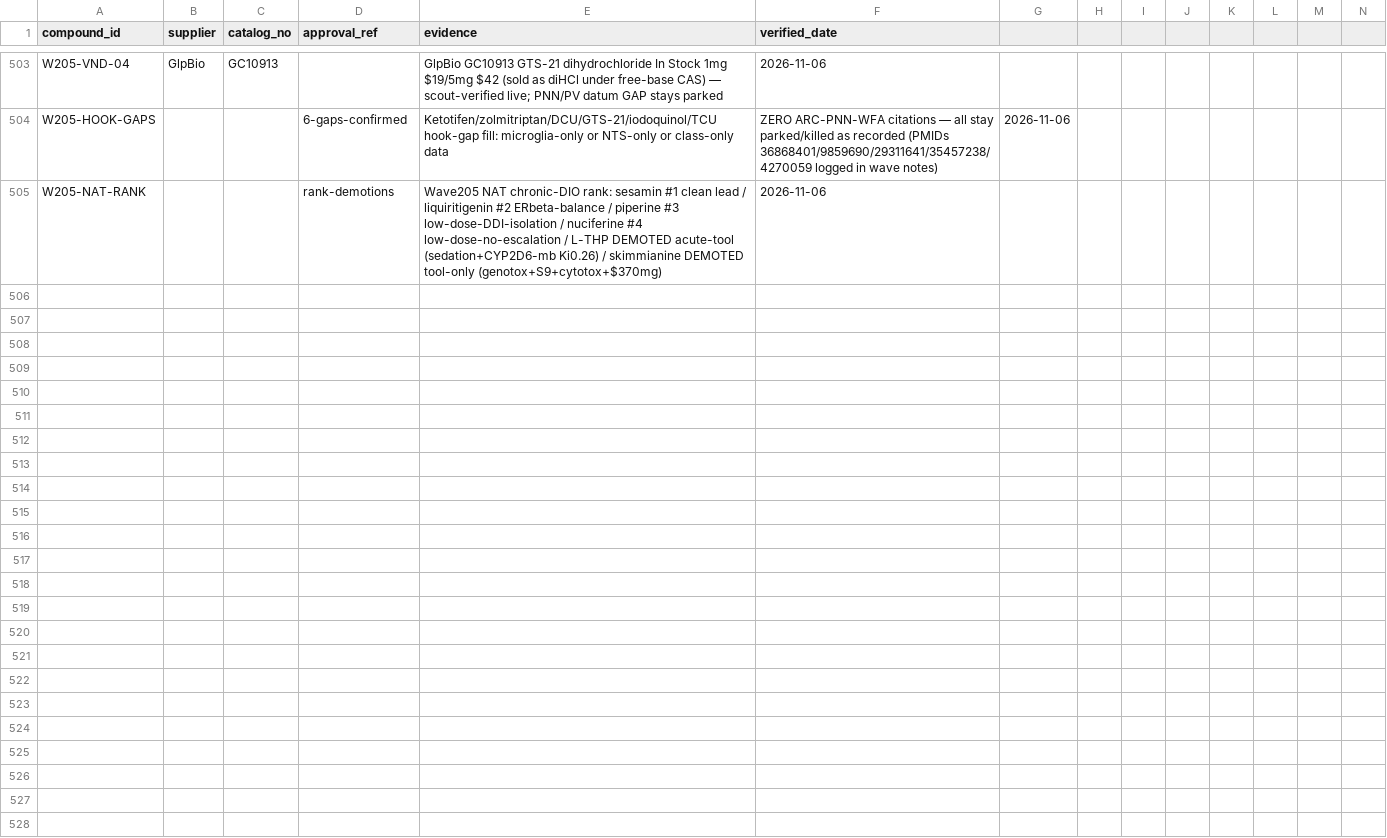
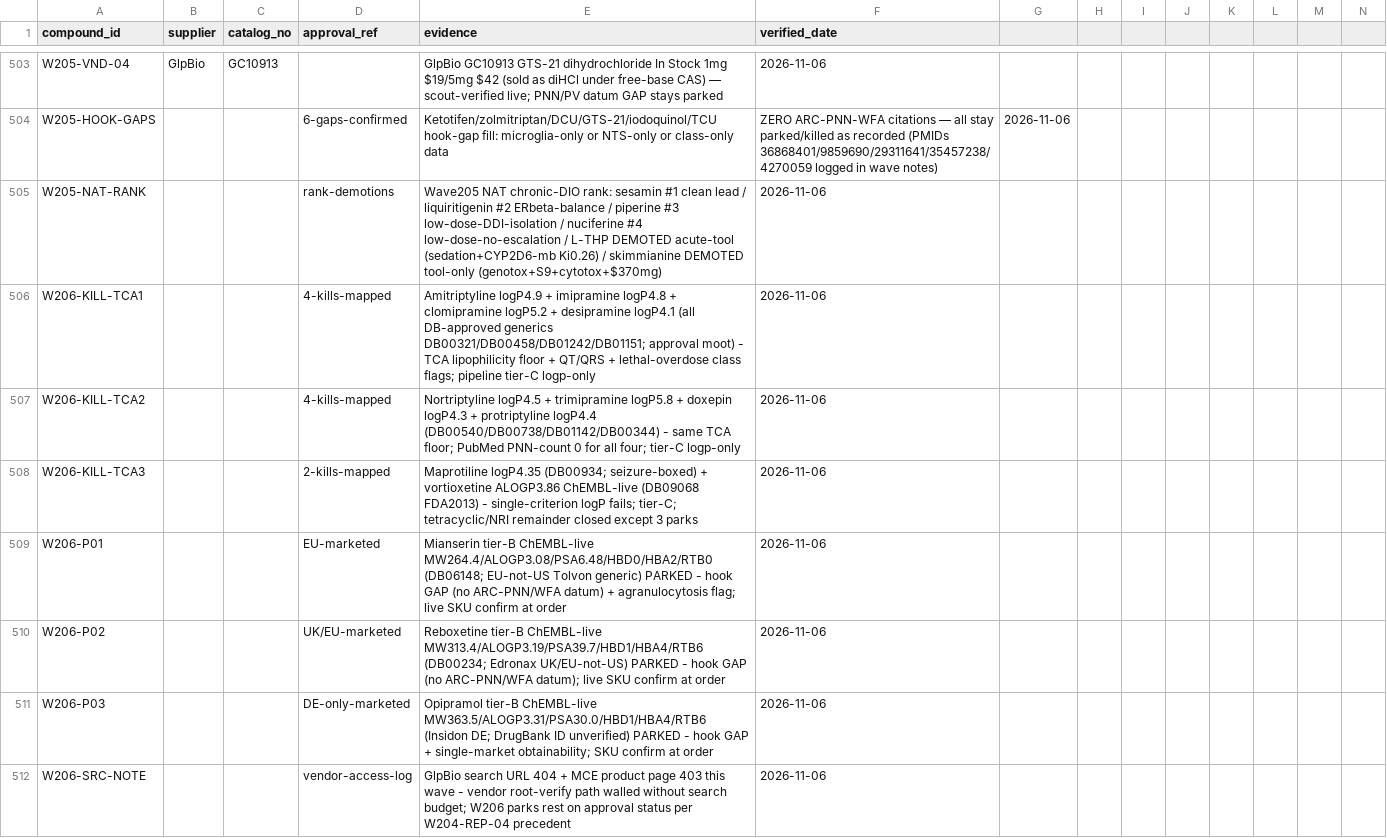
Before and after one commit to AegeanWorks/PNN, a CSV file: data/compounds/waves/obtainability_proofs.csv, drawn as a sheet; only a part is shown, gaps mark what is left out; rows hold the shown columns only; the diff names each change by its address in the sheet, - before the commit and + after, or states it on an @@ line.

Commit message:
feat(waves): wave206 TCA remainder kill mapping + 3 tier-B parks
10 kills (amitriptyline/imipramine/clomipramine/desipramine/nortriptyline/trimipramine/doxepin/protriptyline/maprotiline/vortioxetine - all single-criterion logP fails, pipeline tier-C); 3 tier-B parks (mianserin/reboxetine/opipramol ChEMBL-live, hook GAP, SKU confirm at order). Gates: run.py OK, 216 tests OK, aikit 4/4.

```diff
--- a/data/compounds/waves/obtainability_proofs.csv
+++ b/data/compounds/waves/obtainability_proofs.csv
+row 506: W206-KILL-TCA1 |  |  | 4-kills-mapped | Amitriptyline logP4.9 + imipramine logP4.8 + clomipramine logP5.2 + desipramine logP4.1 (all DB-approved generics DB00321/DB00458/DB01242/DB01151; approval moot) - TCA lipophilicity floor + QT/QRS + lethal-overdose class flags; pipeline tier-C logp-only | 2026-11-06
+row 507: W206-KILL-TCA2 |  |  | 4-kills-mapped | Nortriptyline logP4.5 + trimipramine logP5.8 + doxepin logP4.3 + protriptyline logP4.4 (DB00540/DB00738/DB01142/DB00344) - same TCA floor; PubMed PNN-count 0 for all four; tier-C logp-only | 2026-11-06
+row 508: W206-KILL-TCA3 |  |  | 2-kills-mapped | Maprotiline logP4.35 (DB00934; seizure-boxed) + vortioxetine ALOGP3.86 ChEMBL-live (DB09068 FDA2013) - single-criterion logP fails; tier-C; tetracyclic/NRI remainder closed except 3 parks | 2026-11-06
+row 509: W206-P01 |  |  | EU-marketed | Mianserin tier-B ChEMBL-live MW264.4/ALOGP3.08/PSA6.48/HBD0/HBA2/RTB0 (DB06148; EU-not-US Tolvon generic) PARKED - hook GAP (no ARC-PNN/WFA datum) + agranulocytosis flag; live SKU confirm at order | 2026-11-06
+row 510: W206-P02 |  |  | UK/EU-marketed | Reboxetine tier-B ChEMBL-live MW313.4/ALOGP3.19/PSA39.7/HBD1/HBA4/RTB6 (DB00234; Edronax UK/EU-not-US) PARKED - hook GAP (no ARC-PNN/WFA datum); live SKU confirm at order | 2026-11-06
+row 511: W206-P03 |  |  | DE-only-marketed | Opipramol tier-B ChEMBL-live MW363.5/ALOGP3.31/PSA30.0/HBD1/HBA4/RTB6 (Insidon DE; DrugBank ID unverified) PARKED - hook GAP + single-market obtainability; SKU confirm at order | 2026-11-06
+row 512: W206-SRC-NOTE |  |  | vendor-access-log | GlpBio search URL 404 + MCE product page 403 this wave - vendor root-verify path walled without search budget; W206 parks rest on approval status per W204-REP-04 precedent | 2026-11-06
```
Also changed, not shown: 1 other file.
